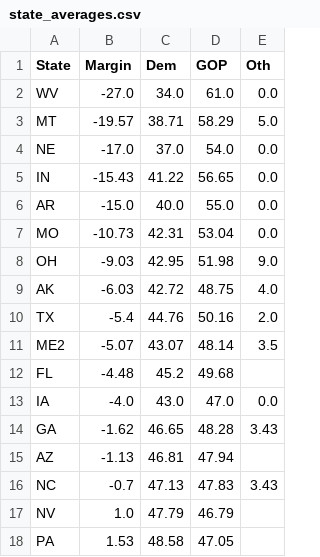
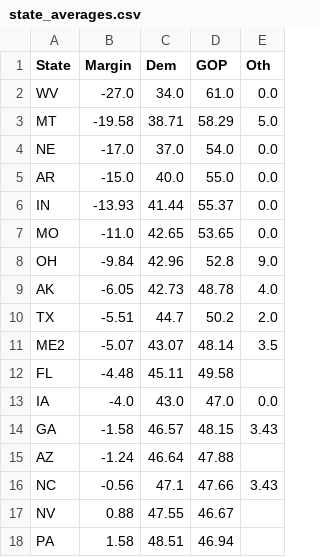
Before and after one commit to djrubio2/polls, a CSV file: state_averages.csv, drawn as a sheet; only a part is shown; the diff covers the shown part only.

```diff
--- a/state_averages.csv
+++ b/state_averages.csv
@@ -2,17 +2,17 @@ State,Margin,Dem,GOP,Oth
 WV,-27.0,34.0,61.0,0.0
-MT,-19.57,38.71,58.29,5.0
+MT,-19.58,38.71,58.29,5.0
 NE,-17.0,37.0,54.0,0.0
-IN,-15.43,41.22,56.65,0.0
 AR,-15.0,40.0,55.0,0.0
-MO,-10.73,42.31,53.04,0.0
-OH,-9.03,42.95,51.98,9.0
-AK,-6.03,42.72,48.75,4.0
-TX,-5.4,44.76,50.16,2.0
+IN,-13.93,41.44,55.37,0.0
+MO,-11.0,42.65,53.65,0.0
+OH,-9.84,42.96,52.8,9.0
+AK,-6.05,42.73,48.78,4.0
+TX,-5.51,44.7,50.2,2.0
 ME2,-5.07,43.07,48.14,3.5
-FL,-4.48,45.2,49.68,
+FL,-4.48,45.11,49.58,
 IA,-4.0,43.0,47.0,0.0
-GA,-1.62,46.65,48.28,3.43
-AZ,-1.13,46.81,47.94,
-NC,-0.7,47.13,47.83,3.43
-NV,1.0,47.79,46.79,
-PA,1.53,48.58,47.05,
+GA,-1.58,46.57,48.15,3.43
+AZ,-1.24,46.64,47.88,
+NC,-0.56,47.1,47.66,3.43
+NV,0.88,47.55,46.67,
+PA,1.58,48.51,46.94,
```
Also changed, not shown: 1 added row and 34 edited cells elsewhere in this file, 2024houseprobs.csv, pollingavg.csv, 8 other files.
